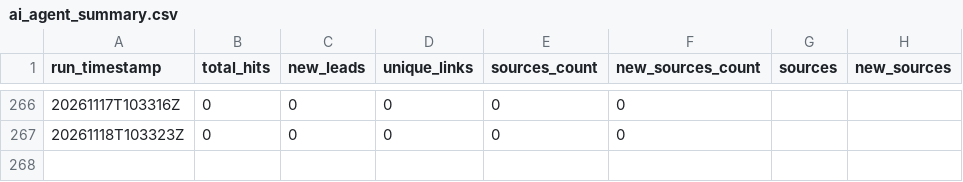
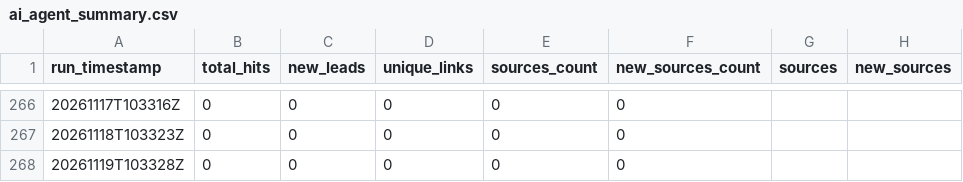
Before and after one commit to StegVerse-Labs/FREE-DOM, a CSV file: data/summary/ai_agent_summary.csv, drawn as a sheet; only a part is shown, gaps mark what is left out; the diff names each change by its address in the sheet, - before the commit and + after, or states it on an @@ line.

```diff
--- a/data/summary/ai_agent_summary.csv
+++ b/data/summary/ai_agent_summary.csv
+row 268: 20261119T103328Z | 0 | 0 | 0 | 0 | 0
```
Also changed, not shown: 9 other files.
